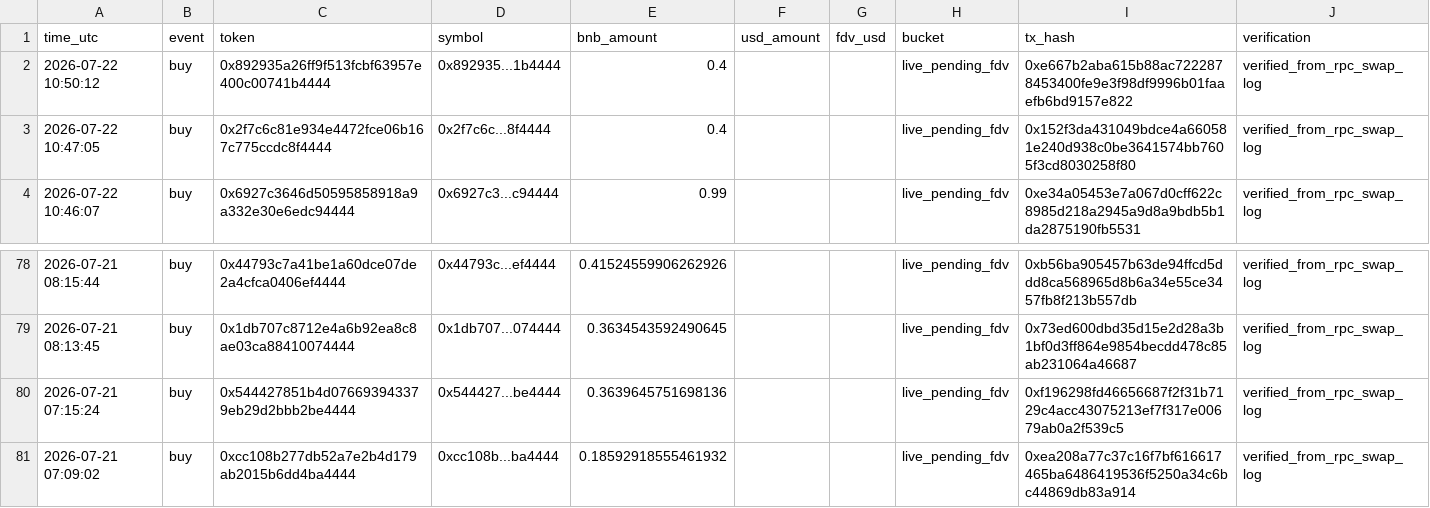
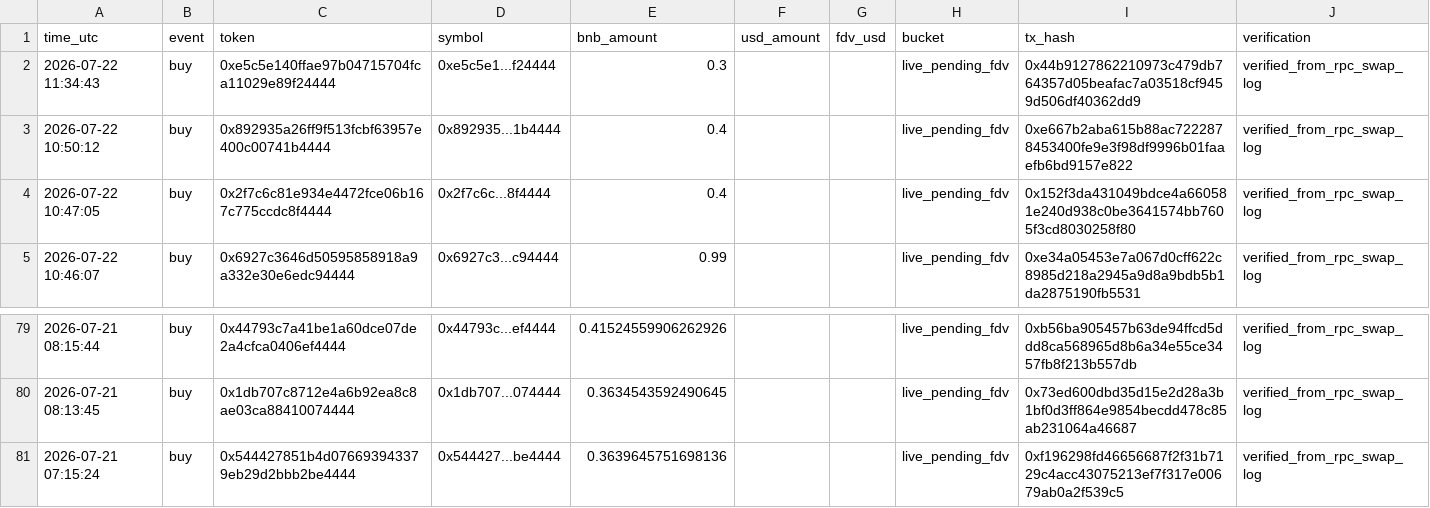
Before and after one commit to hahahakang/bsc-fourmeme-analysis-live, a CSV file: data/live_recent_buys.csv, drawn as a sheet; only a part is shown, gaps mark what is left out.

```diff
--- a/data/live_recent_buys.csv
+++ b/data/live_recent_buys.csv
@@ -1,2 +1,3 @@
 time_utc,event,token,symbol,bnb_amount,usd_amount,fdv_usd,bucket,tx_hash,verification
+2026-07-22 11:34:43,buy,0xe5c5e140ffae97b04715704fca11029e89f24444,0xe5c5e1...f24444,0.3,,,live_pending_fdv,0x44b9127862210973c479db764357d05beafac7a03518cf9459d506df40362dd9,verified_from_rpc_swap_log
 2026-07-22 10:50:12,buy,0x892935a26ff9f513fcbf63957e400c00741b4444,0x892935...1b4444,0.4,,,live_pending_fdv,0xe667b2aba615b88ac7222878453400fe9e3f98df9996b01faaefb6bd9157e822,verified_from_rpc_swap_log
@@ -80,2 +81 @@ time_utc,event,token,symbol,bnb_amount,usd_amount,fdv_usd,bucket,tx_hash,verific
 2026-07-21 07:15:24,buy,0x544427851b4d076693943379eb29d2bbb2be4444,0x544427...be4444,0.3639645751698136,,,live_pending_fdv,0xf196298fd46656687f2f31b7129c4acc43075213ef7f317e00679ab0a2f539c5,verified_from_rpc_swap_log
-2026-07-21 07:09:02,buy,0xcc108b277db52a7e2b4d179ab2015b6dd4ba4444,0xcc108b...ba4444,0.18592918555461932,,,live_pending_fdv,0xea208a77c37c16f7bf616617465ba6486419536f5250a34c6bc44869db83a914,verified_from_rpc_swap_log
```
Also changed, not shown: data/live_events.csv, data/live_recent_positions.csv, 5 other files.
